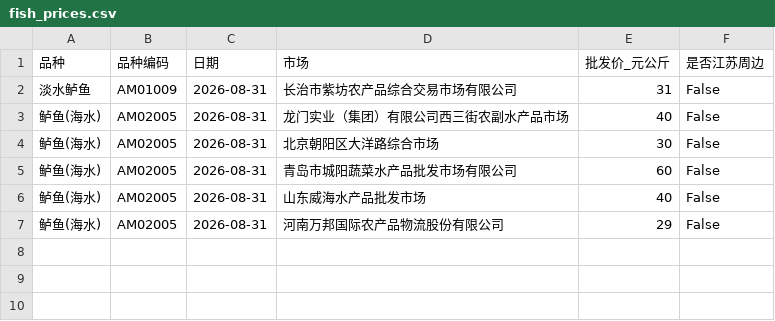
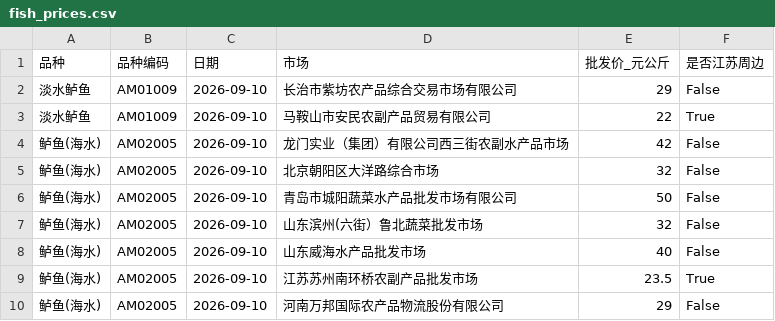
Before and after one commit to wgp168/fish-price-dashboard, a CSV file: fish_prices.csv, drawn as a sheet.

```diff
--- a/fish_prices.csv
+++ b/fish_prices.csv
@@ -1,7 +1,10 @@
 品种,品种编码,日期,市场,批发价_元公斤,是否江苏周边
-淡水鲈鱼,AM01009,2026-08-31,长治市紫坊农产品综合交易市场有限公司,31,False
-鲈鱼(海水),AM02005,2026-08-31,龙门实业（集团）有限公司西三街农副水产品市场,40,False
-鲈鱼(海水),AM02005,2026-08-31,北京朝阳区大洋路综合市场,30,False
-鲈鱼(海水),AM02005,2026-08-31,青岛市城阳蔬菜水产品批发市场有限公司,60,False
-鲈鱼(海水),AM02005,2026-08-31,山东威海水产品批发市场,40,False
-鲈鱼(海水),AM02005,2026-08-31,河南万邦国际农产品物流股份有限公司,29,False
+淡水鲈鱼,AM01009,2026-09-10,长治市紫坊农产品综合交易市场有限公司,29,False
+淡水鲈鱼,AM01009,2026-09-10,马鞍山市安民农副产品贸易有限公司,22,True
+鲈鱼(海水),AM02005,2026-09-10,龙门实业（集团）有限公司西三街农副水产品市场,42,False
+鲈鱼(海水),AM02005,2026-09-10,北京朝阳区大洋路综合市场,32,False
+鲈鱼(海水),AM02005,2026-09-10,青岛市城阳蔬菜水产品批发市场有限公司,50,False
+鲈鱼(海水),AM02005,2026-09-10,山东滨州(六街）鲁北蔬菜批发市场,32,False
+鲈鱼(海水),AM02005,2026-09-10,山东威海水产品批发市场,40,False
+鲈鱼(海水),AM02005,2026-09-10,江苏苏州南环桥农副产品批发市场,23.5,True
+鲈鱼(海水),AM02005,2026-09-10,河南万邦国际农产品物流股份有限公司,29,False
```
Also changed, not shown: fish_prices_history.csv, public_fish_prices.csv, 5 other files.
